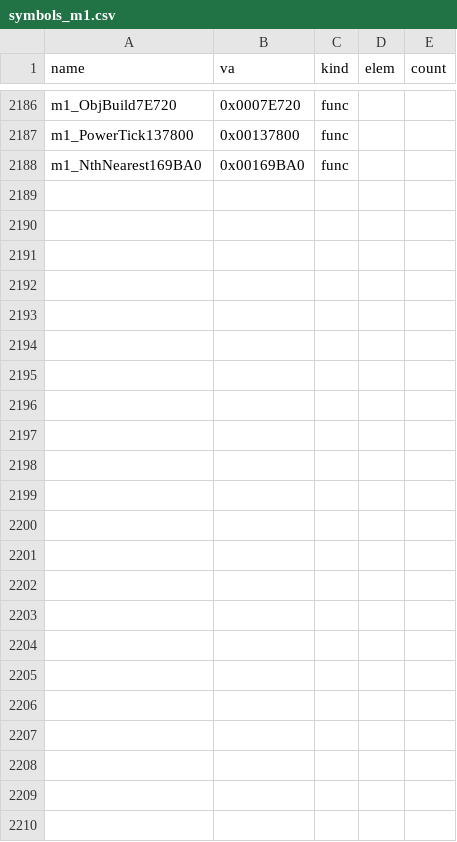
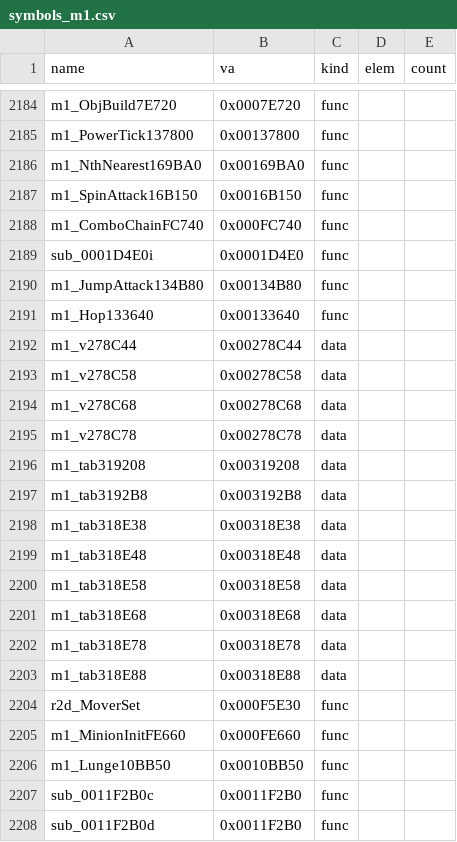
Before and after one commit to Pallypots/Project-Soul-Robber, a CSV file: config/symbols_m1.csv, drawn as a sheet; only a part is shown, gaps mark what is left out; the diff names each change by its address in the sheet, - before the commit and + after, or states it on an @@ line.

```diff
--- a/config/symbols_m1.csv
+++ b/config/symbols_m1.csv
+row 2187: m1_SpinAttack16B150 | 0x0016B150 | func
+row 2188: m1_ComboChainFC740 | 0x000FC740 | func
+row 2189: sub_0001D4E0i | 0x0001D4E0 | func
+row 2190: m1_JumpAttack134B80 | 0x00134B80 | func
+row 2191: m1_Hop133640 | 0x00133640 | func
+row 2192: m1_v278C44 | 0x00278C44 | data
+row 2193: m1_v278C58 | 0x00278C58 | data
+row 2194: m1_v278C68 | 0x00278C68 | data
+row 2195: m1_v278C78 | 0x00278C78 | data
+row 2196: m1_tab319208 | 0x00319208 | data
+row 2197: m1_tab3192B8 | 0x003192B8 | data
+row 2198: m1_tab318E38 | 0x00318E38 | data
+row 2199: m1_tab318E48 | 0x00318E48 | data
+row 2200: m1_tab318E58 | 0x00318E58 | data
+row 2201: m1_tab318E68 | 0x00318E68 | data
+row 2202: m1_tab318E78 | 0x00318E78 | data
+row 2203: m1_tab318E88 | 0x00318E88 | data
+row 2204: r2d_MoverSet | 0x000F5E30 | func
+row 2205: m1_MinionInitFE660 | 0x000FE660 | func
+row 2206: m1_Lunge10BB50 | 0x0010BB50 | func
@@ row 1668 moved to row 2207: sub_0011F2B0c @@
@@ row 1672 moved to row 2208: sub_0011F2B0d @@
```
Also changed, not shown: config/function_states_m1.csv, 2 other files.
